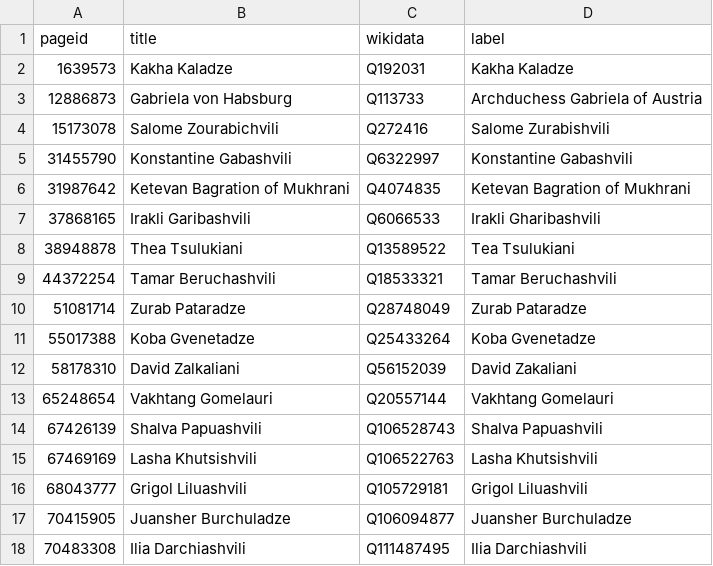
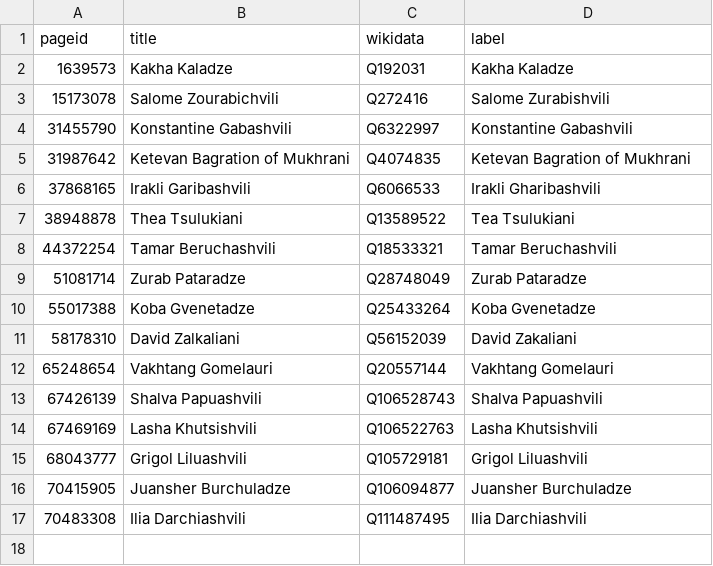
Before and after one commit to every-politician-scrapers/georgia-ministers, a CSV file: enwiki/index.csv, drawn as a sheet.

```diff
--- a/enwiki/index.csv
+++ b/enwiki/index.csv
@@ -2,3 +2,2 @@ pageid,title,wikidata,label
 1639573,Kakha Kaladze,Q192031,Kakha Kaladze
-12886873,Gabriela von Habsburg,Q113733,Archduchess Gabriela of Austria
 15173078,Salome Zourabichvili,Q272416,Salome Zurabishvili
```
Also changed, not shown: 2 other files.
